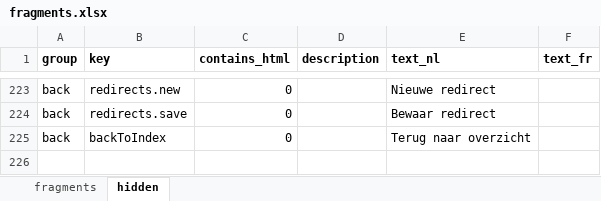
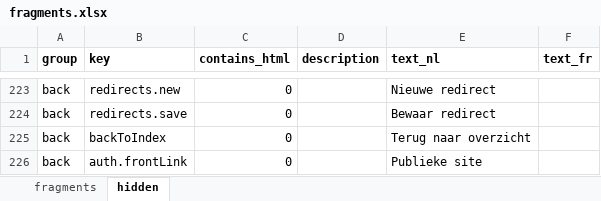
Before and after one commit to spatie/blender, an Excel workbook: database/seeds/data/fragments.xlsx, sheet hidden, drawn as a sheet; only a part is shown, gaps mark what is left out; values as stored, in another font and other column widths than the file's, no borders; the diff names each change by its address in the sheet, - before the commit and + after, or states it on an @@ line.

Commit message:
Add frontlink on logout

```diff
--- a/database/seeds/data/fragments.xlsx (sheet hidden)
+++ b/database/seeds/data/fragments.xlsx (sheet hidden)
+row 226: back | auth.frontLink | 0 |  | Publieke site
```
Also changed, not shown: 2 other files.
